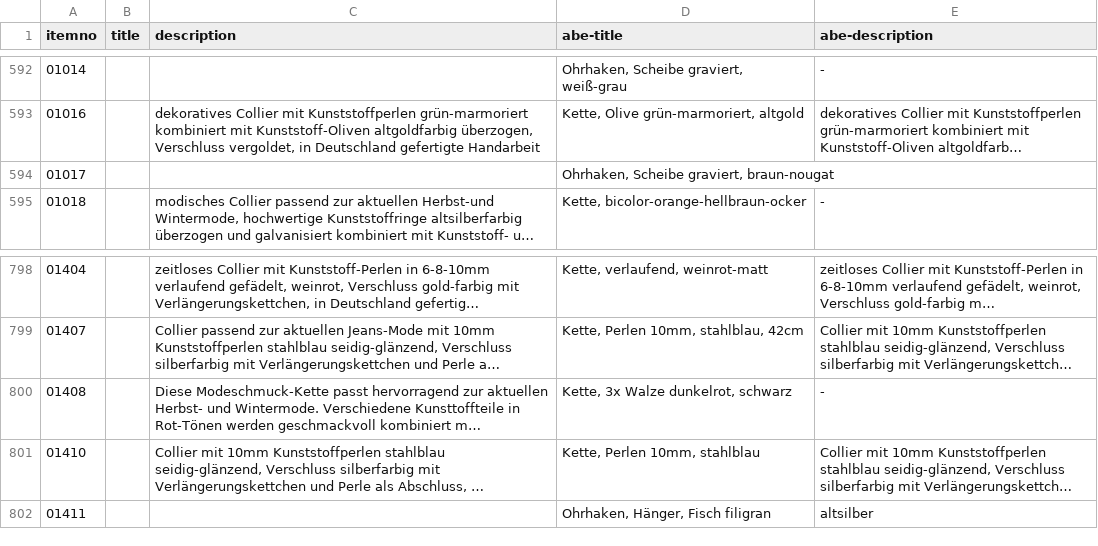
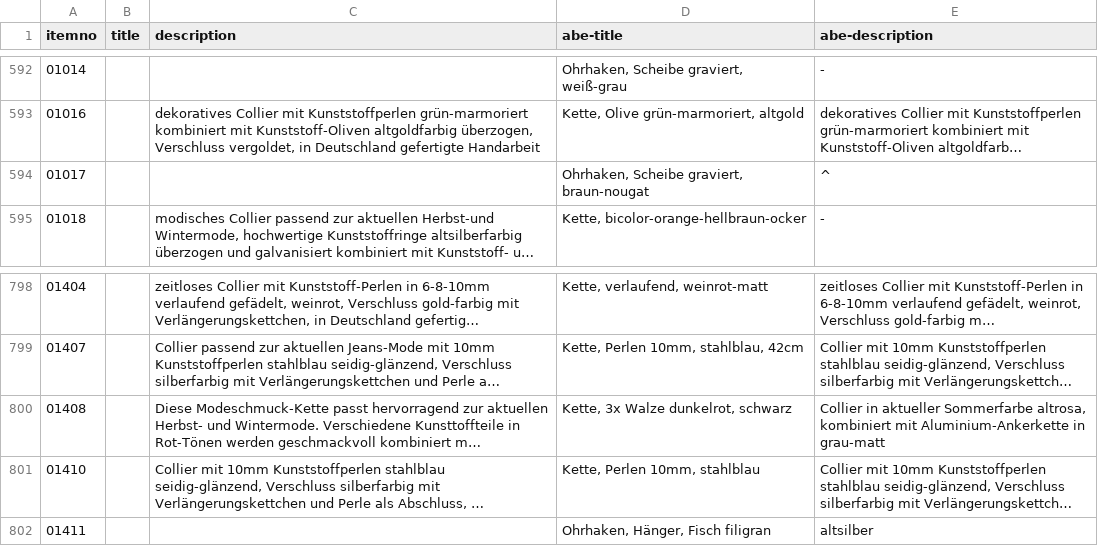
Before and after one commit to cbs68/products, a CSV file: de/fashion.csv, drawn as a sheet; only a part is shown, gaps mark what is left out; long unchanged cells end in …; the diff names each change by its address in the sheet, - before the commit and + after, or states it on an @@ line.

```diff
--- a/de/fashion.csv
+++ b/de/fashion.csv
-E594 (abe-description): (empty)
+E594 (abe-description): ^
-E800 (abe-description): -
+E800 (abe-description): Collier in aktueller Sommerfarbe altrosa, kombiniert mit Aluminium-Ankerkette in grau-matt
```
Also changed, not shown: de/silver.csv.
